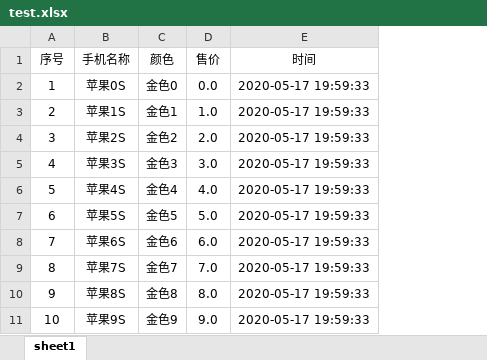
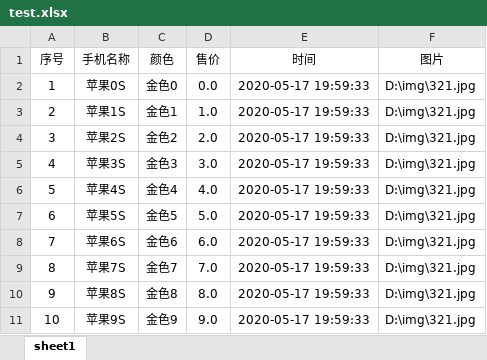
Before and after one commit to yatxuan/study, an Excel workbook: yi_xuan_excel/src/main/resources/test.xlsx, sheet sheet1, drawn as a sheet; values as stored, in another font and other column widths than the file's, no borders; the diff names each change by its address in the sheet, - before the commit and + after, or states it on an @@ line.

```diff
--- a/yi_xuan_excel/src/main/resources/test.xlsx (sheet sheet1)
+++ b/yi_xuan_excel/src/main/resources/test.xlsx (sheet sheet1)
+column F (图片), rows 2-11: all D:\img\321.jpg
```
Also changed, not shown: 9 other files.
